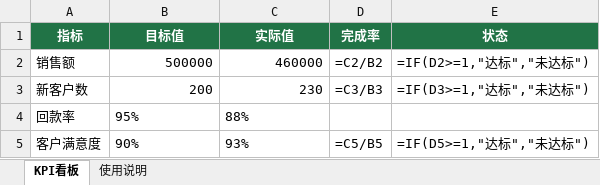
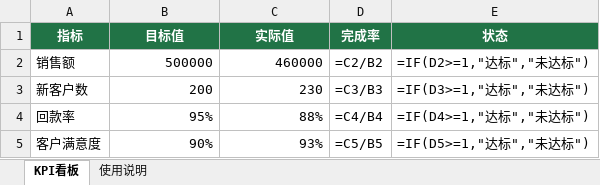
Before and after one commit to curzydj8/excel-tutorial, an Excel workbook: templates/图表-KPI看板模板.xlsx, sheet KPI看板, drawn as a sheet; values as stored, in another font and other column widths than the file's, no borders; formulas without a stored value are shown as written; the diff names each change by its address in the sheet, - before the commit and + after, or states it on an @@ line.

Commit message:
sync templates/图表-KPI看板模板.xlsx

```diff
--- a/templates/图表-KPI看板模板.xlsx (sheet KPI看板)
+++ b/templates/图表-KPI看板模板.xlsx (sheet KPI看板)
-B4:C5 alignment: left
+B4:C5 alignment: right
-D4 (完成率): (empty)
+D4 (完成率): =C4/B4
-E4 (状态): (empty)
+E4 (状态): =IF(D4>=1,"达标","未达标")
```
